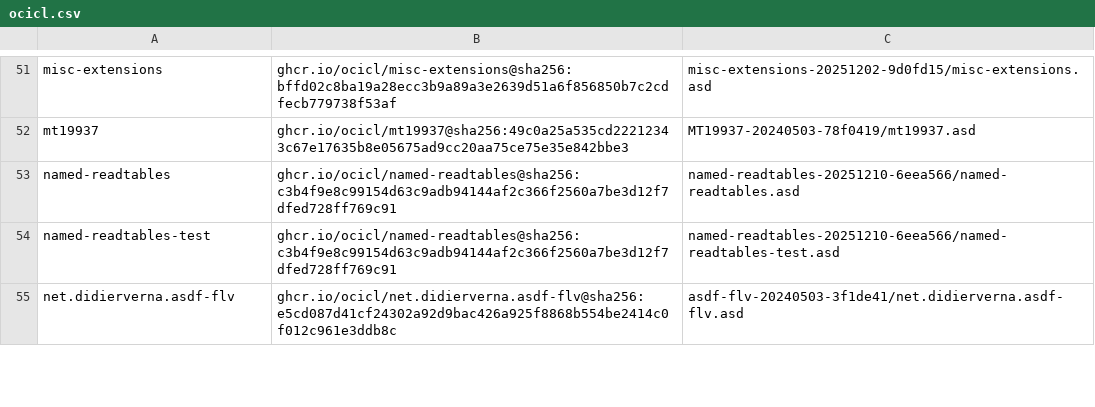
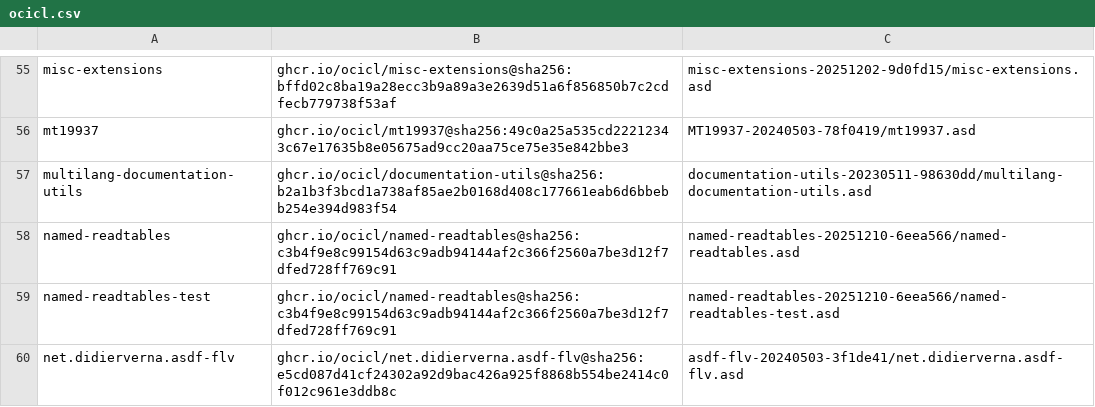
Before and after one commit to atgreen/ag-gRPC, a CSV file: ocicl.csv, drawn as a sheet; only a part is shown, gaps mark what is left out; the diff covers the shown part only.

```diff
--- a/ocicl.csv
+++ b/ocicl.csv
@@ -52,2 +56,3 @@ misc-extensions, ghcr.io/ocicl/misc-extensions@sha256:bffd02c8ba19a28ecc3b9a89a3
 mt19937, ghcr.io/ocicl/mt19937@sha256:49c0a25a535cd22212343c67e17635b8e05675ad9cc20aa75ce75e35e842bbe3, MT19937-20240503-78f0419/mt19937.asd
+multilang-documentation-utils, ghcr.io/ocicl/documentation-utils@sha256:b2a1b3f3bcd1a738af85ae2b0168d408c177661eab6d6bbebb254e394d983f54, documentation-utils-20230511-98630dd/multilang-documentation-utils.asd
 named-readtables, ghcr.io/ocicl/named-readtables@sha256:c3b4f9e8c99154d63c9adb94144af2c366f2560a7be3d12f7dfed728ff769c91, named-readtables-20251210-6eea566/named-readtables.asd
```
Also changed, not shown: 6 added rows and 2 edited cells elsewhere in this file, 7 other files.
